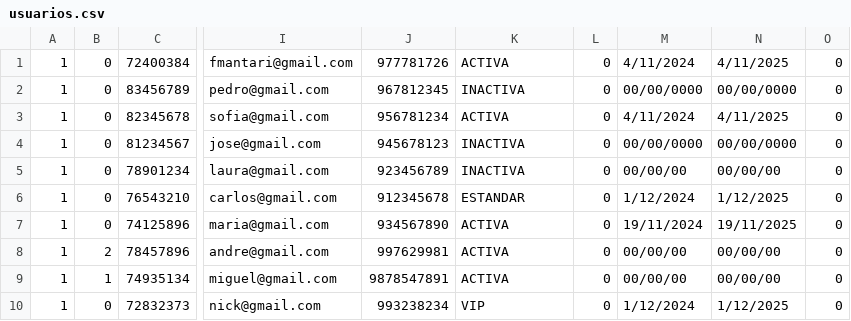
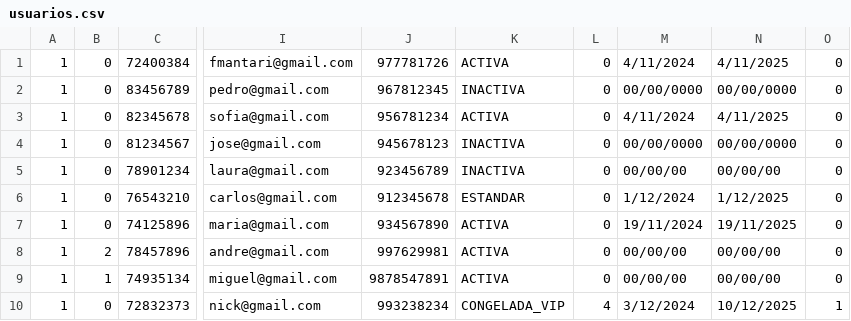
Before and after one commit to andremelzc/libreria_ghibli, a CSV file: output/usuarios.csv, drawn as a sheet; only a part is shown, gaps mark what is left out; the diff names each change by its address in the sheet, - before the commit and + after, or states it on an @@ line.

```diff
--- a/output/usuarios.csv
+++ b/output/usuarios.csv
-K10: VIP
+K10: CONGELADA_VIP
-L10: 0
+L10: 4
-M10: 1/12/2024
+M10: 3/12/2024
-N10: 1/12/2025
+N10: 10/12/2025
-O10: 0
+O10: 1
```
Also changed, not shown: output/Libros.csv, output/incidencias.csv, 6 other files.
